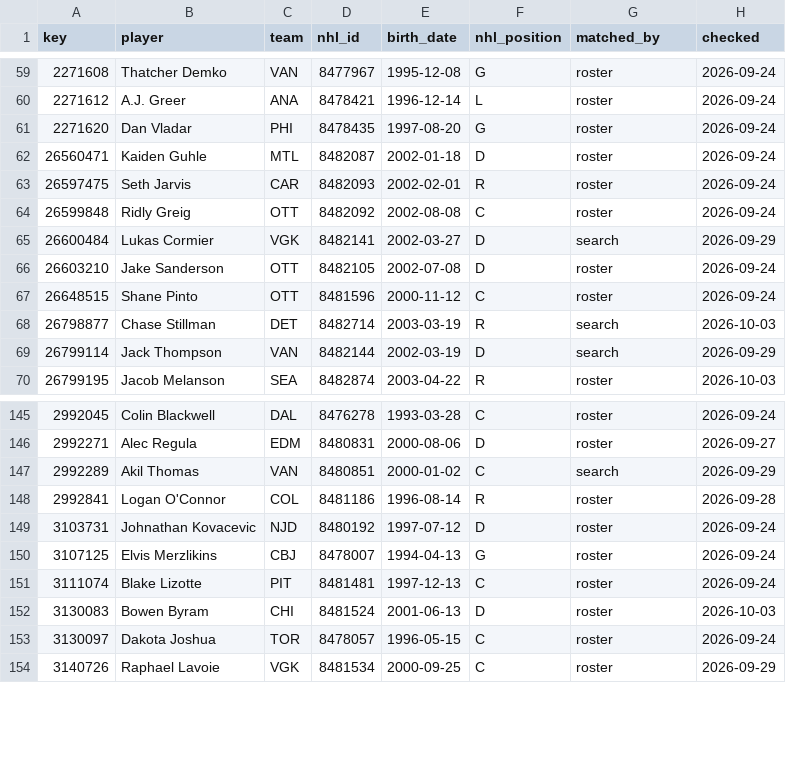
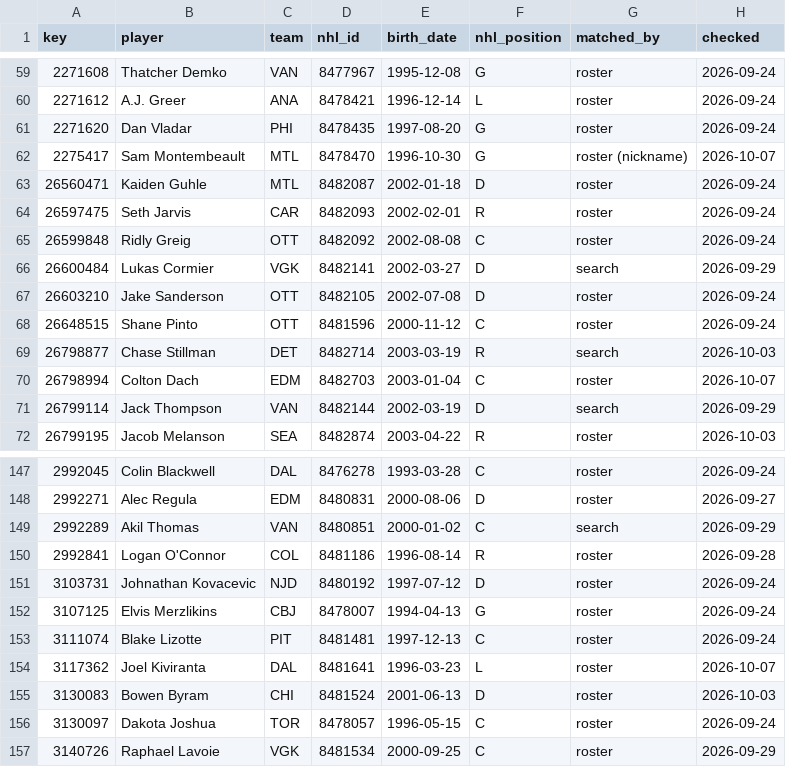
Before and after one commit to ajpayzant/NHL-Injury-Tool, a CSV file: data/nhl/players.csv, drawn as a sheet; only a part is shown, gaps mark what is left out; the diff names each change by its address in the sheet, - before the commit and + after, or states it on an @@ line.

```diff
--- a/data/nhl/players.csv
+++ b/data/nhl/players.csv
+row 62: 2275417 | Sam Montembeault | MTL | 8478470 | 1996-10-30 | G | roster (nickname) | 2026-10-07
+row 70: 26798994 | Colton Dach | EDM | 8482703 | 2003-01-04 | C | roster | 2026-10-07
+row 154: 3117362 | Joel Kiviranta | DAL | 8481641 | 1996-03-23 | L | roster | 2026-10-07
```
Also changed, not shown: data/events.csv, data/injuries.csv, 3 other files.
